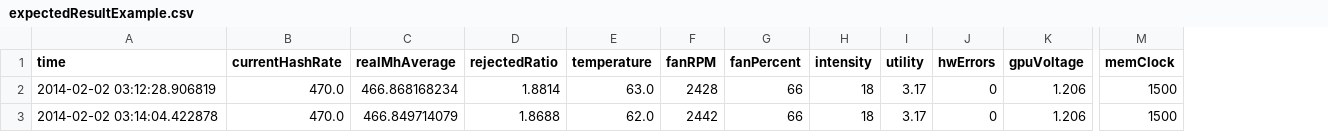
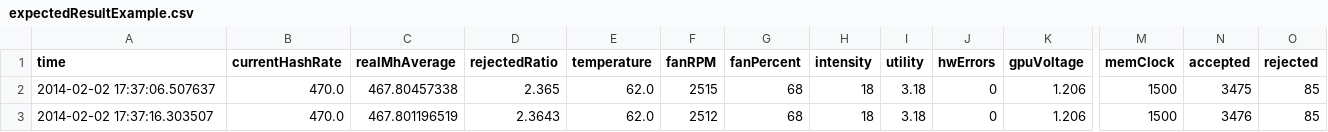
Before and after one commit to jdupl/StrangeLove, a CSV file: gatherers/CsvDumper/doc/expectedResultExample.csv, drawn as a sheet; only a part is shown, gaps mark what is left out; removed rows and columns are numbered as before the commit, all else as after; rows hold the shown columns only; the diff names each change by its address in the sheet, - before the commit and + after, or states it on an @@ line.

Commit message:
Added total number of shares accepted/refused in dump. Changed version of CsvDumper from v0.1.0 to v0.1.1

```diff
--- a/gatherers/CsvDumper/doc/expectedResultExample.csv
+++ b/gatherers/CsvDumper/doc/expectedResultExample.csv
+column N (accepted), row 2: 3475
+column O (rejected), row 2: 85
-row 2: 2014-02-02 03:12:28.906819 | 470.0 | 466.868168234 | 1.8814 | 63.0 | 2428 | 66 | 18 | 3.17 | 0 | 1.206 | 1500
-A2 (time): 2014-02-02 03:14:04.422878
+A2 (time): 2014-02-02 17:37:06.507637
-C2 (realMhAverage): 466.849714079
+C2 (realMhAverage): 467.80457338
-D2 (rejectedRatio): 1.8688
+D2 (rejectedRatio): 2.365
-F2 (fanRPM): 2442
+F2 (fanRPM): 2515
-G2 (fanPercent): 66
+G2 (fanPercent): 68
-I2 (utility): 3.17
+I2 (utility): 3.18
+row 3: 2014-02-02 17:37:16.303507 | 470.0 | 467.801196519 | 2.3643 | 62.0 | 2512 | 68 | 18 | 3.18 | 0 | 1.206 | 1500 | 3476 | 85
```
Also changed, not shown: 2 other files.
